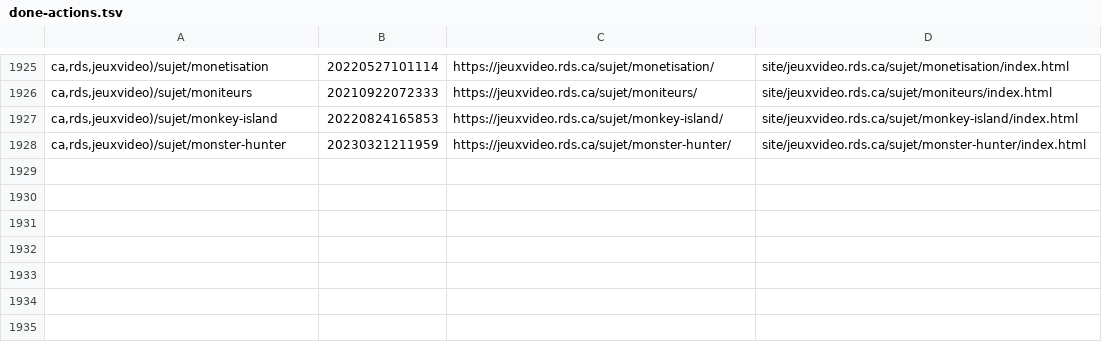
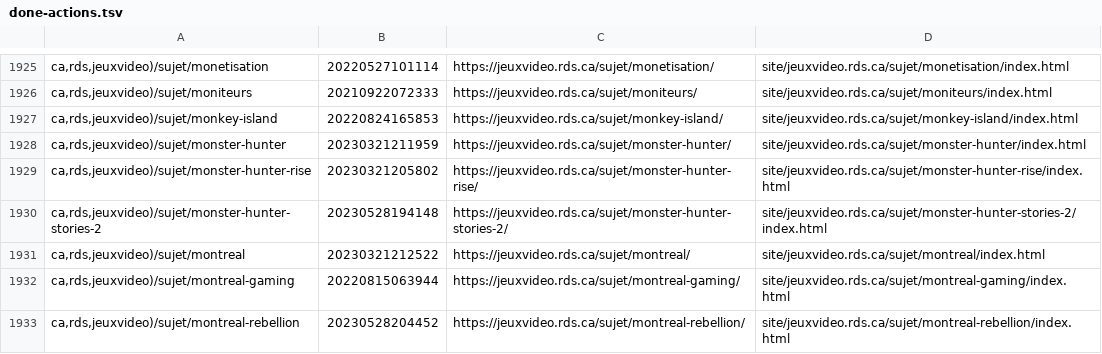
Before and after one commit to mjramos86/archiveRDSV, a TSV file: state/done-actions.tsv, drawn as a sheet; only a part is shown, gaps mark what is left out.

```diff
--- a/state/done-actions.tsv
+++ b/state/done-actions.tsv
@@ -1928 +1928,6 @@ ca,rds,jeuxvideo)/sujet/monkey-island	20220824165853	https://jeuxvideo.rds.ca/su
 ca,rds,jeuxvideo)/sujet/monster-hunter	20230321211959	https://jeuxvideo.rds.ca/sujet/monster-hunter/	site/jeuxvideo.rds.ca/sujet/monster-hunter/index.html
+ca,rds,jeuxvideo)/sujet/monster-hunter-rise	20230321205802	https://jeuxvideo.rds.ca/sujet/monster-hunter-rise/	site/jeuxvideo.rds.ca/sujet/monster-hunter-rise/index.html
+ca,rds,jeuxvideo)/sujet/monster-hunter-stories-2	20230528194148	https://jeuxvideo.rds.ca/sujet/monster-hunter-stories-2/	site/jeuxvideo.rds.ca/sujet/monster-hunter-stories-2/index.html
+ca,rds,jeuxvideo)/sujet/montreal	20230321212522	https://jeuxvideo.rds.ca/sujet/montreal/	site/jeuxvideo.rds.ca/sujet/montreal/index.html
+ca,rds,jeuxvideo)/sujet/montreal-gaming	20220815063944	https://jeuxvideo.rds.ca/sujet/montreal-gaming/	site/jeuxvideo.rds.ca/sujet/montreal-gaming/index.html
+ca,rds,jeuxvideo)/sujet/montreal-rebellion	20230528204452	https://jeuxvideo.rds.ca/sujet/montreal-rebellion/	site/jeuxvideo.rds.ca/sujet/montreal-rebellion/index.html
```
